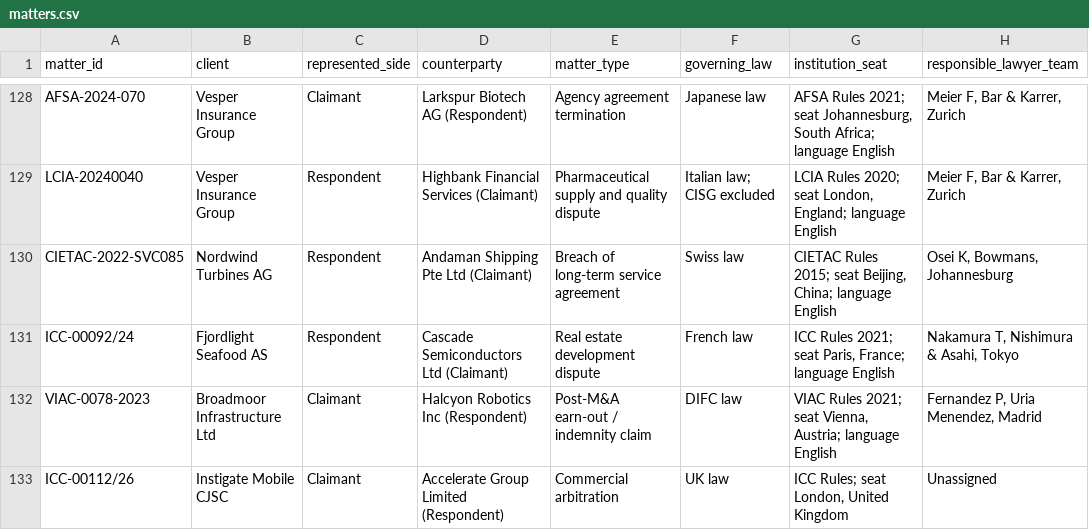
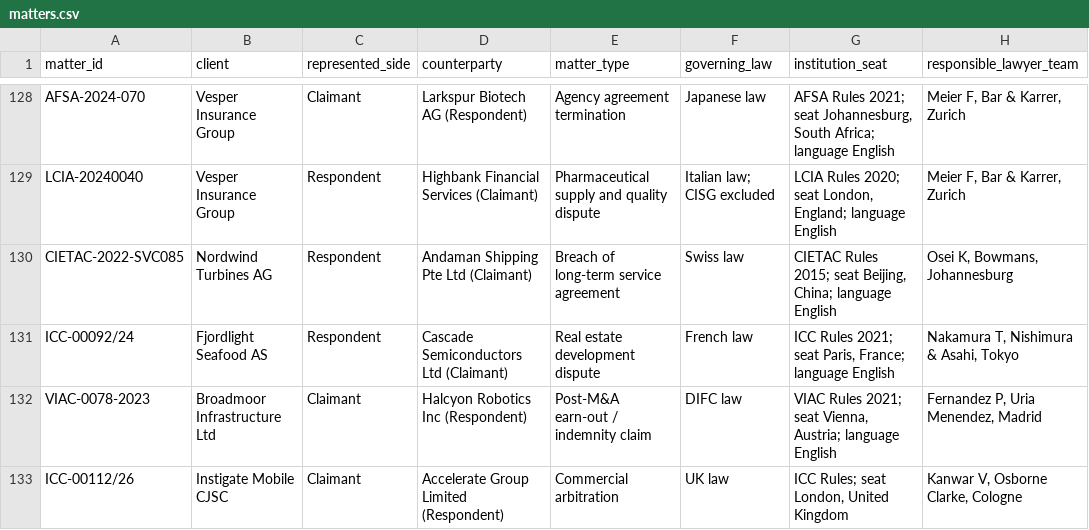
Before and after one commit to harshitkohli567/suade, a CSV file: matters-source/matters.csv, drawn as a sheet; only a part is shown, gaps mark what is left out.

```diff
--- a/matters-source/matters.csv
+++ b/matters-source/matters.csv
@@ -132,2 +132,2 @@ ICC-00092/24,Fjordlight Seafood AS,Respondent,Cascade Semiconductors Ltd (Claima
 VIAC-0078-2023,Broadmoor Infrastructure Ltd,Claimant,Halcyon Robotics Inc (Respondent),Post-M&A earn-out / indemnity claim,DIFC law,"VIAC Rules 2021; seat Vienna, Austria; language English","Fernandez P, Uria Menendez, Madrid"
-ICC-00112/26,Instigate Mobile CJSC,Claimant,Accelerate Group Limited (Respondent),Commercial arbitration,UK law,"ICC Rules; seat London, United Kingdom","Unassigned"
+ICC-00112/26,Instigate Mobile CJSC,Claimant,Accelerate Group Limited (Respondent),Commercial arbitration,UK law,"ICC Rules; seat London, United Kingdom","Kanwar V, Osborne Clarke, Cologne"
```
Also changed, not shown: src/data/matters/matters.csv.
